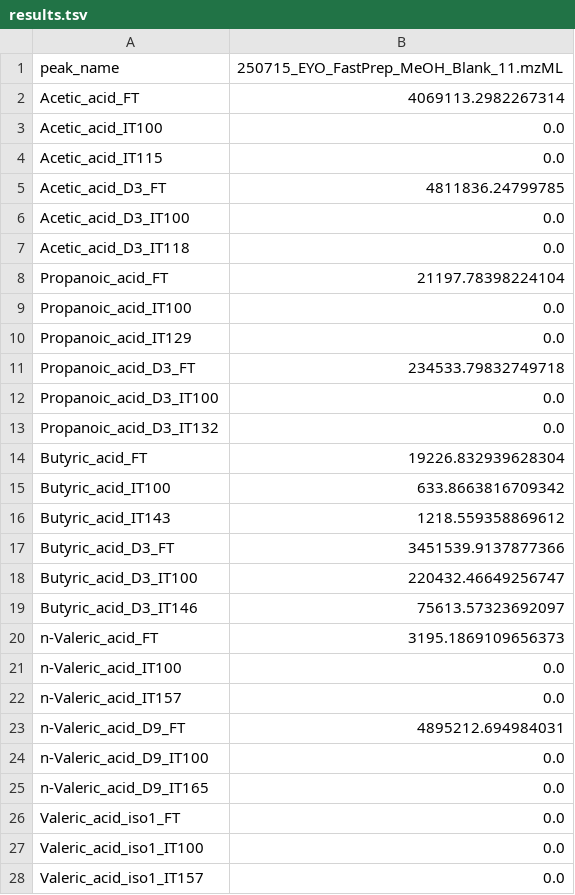
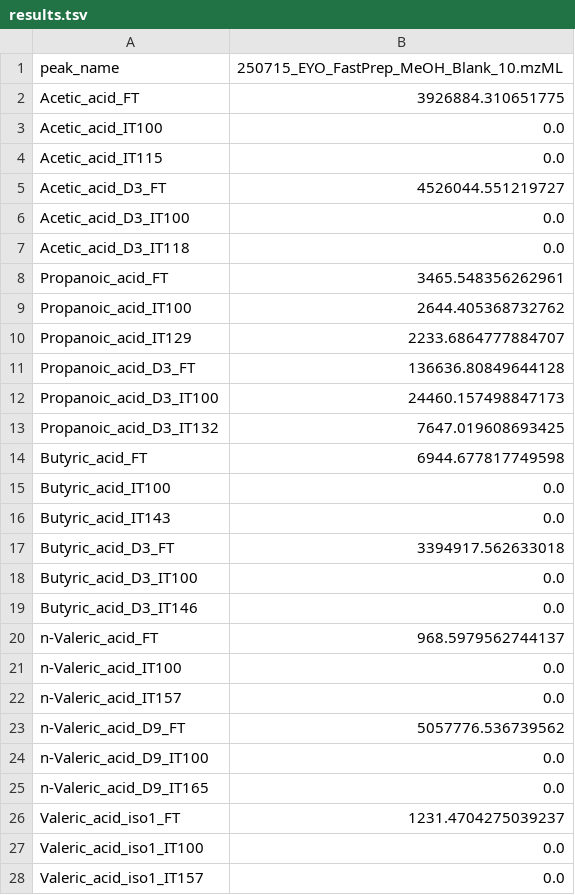
Before and after one commit to AlexHoratio/automagic_mzml_integrator, a TSV file: results.tsv, drawn as a sheet; only a part is shown; the diff covers the shown part only.

```diff
--- a/results.tsv
+++ b/results.tsv
@@ -1,27 +1,27 @@
-peak_name	250715_EYO_FastPrep_MeOH_Blank_11.mzML
-Acetic_acid_FT	4069113.2982267314
+peak_name	250715_EYO_FastPrep_MeOH_Blank_10.mzML
+Acetic_acid_FT	3926884.310651775
 Acetic_acid_IT100	0.0
 Acetic_acid_IT115	0.0
-Acetic_acid_D3_FT	4811836.24799785
+Acetic_acid_D3_FT	4526044.551219727
 Acetic_acid_D3_IT100	0.0
 Acetic_acid_D3_IT118	0.0
-Propanoic_acid_FT	21197.78398224104
-Propanoic_acid_IT100	0.0
-Propanoic_acid_IT129	0.0
-Propanoic_acid_D3_FT	234533.79832749718
-Propanoic_acid_D3_IT100	0.0
-Propanoic_acid_D3_IT132	0.0
-Butyric_acid_FT	19226.832939628304
-Butyric_acid_IT100	633.8663816709342
-Butyric_acid_IT143	1218.559358869612
-Butyric_acid_D3_FT	3451539.9137877366
-Butyric_acid_D3_IT100	220432.46649256747
-Butyric_acid_D3_IT146	75613.57323692097
-n-Valeric_acid_FT	3195.1869109656373
+Propanoic_acid_FT	3465.548356262961
+Propanoic_acid_IT100	2644.405368732762
+Propanoic_acid_IT129	2233.6864777884707
+Propanoic_acid_D3_FT	136636.80849644128
+Propanoic_acid_D3_IT100	24460.157498847173
+Propanoic_acid_D3_IT132	7647.019608693425
+Butyric_acid_FT	6944.677817749598
+Butyric_acid_IT100	0.0
+Butyric_acid_IT143	0.0
+Butyric_acid_D3_FT	3394917.562633018
+Butyric_acid_D3_IT100	0.0
+Butyric_acid_D3_IT146	0.0
+n-Valeric_acid_FT	968.5979562744137
 n-Valeric_acid_IT100	0.0
 n-Valeric_acid_IT157	0.0
-n-Valeric_acid_D9_FT	4895212.694984031
+n-Valeric_acid_D9_FT	5057776.536739562
 n-Valeric_acid_D9_IT100	0.0
 n-Valeric_acid_D9_IT165	0.0
-Valeric_acid_iso1_FT	0.0
+Valeric_acid_iso1_FT	1231.4704275039237
 Valeric_acid_iso1_IT100	0.0
```
Also changed, not shown: 3 edited cells elsewhere in this file, 1 other file.
